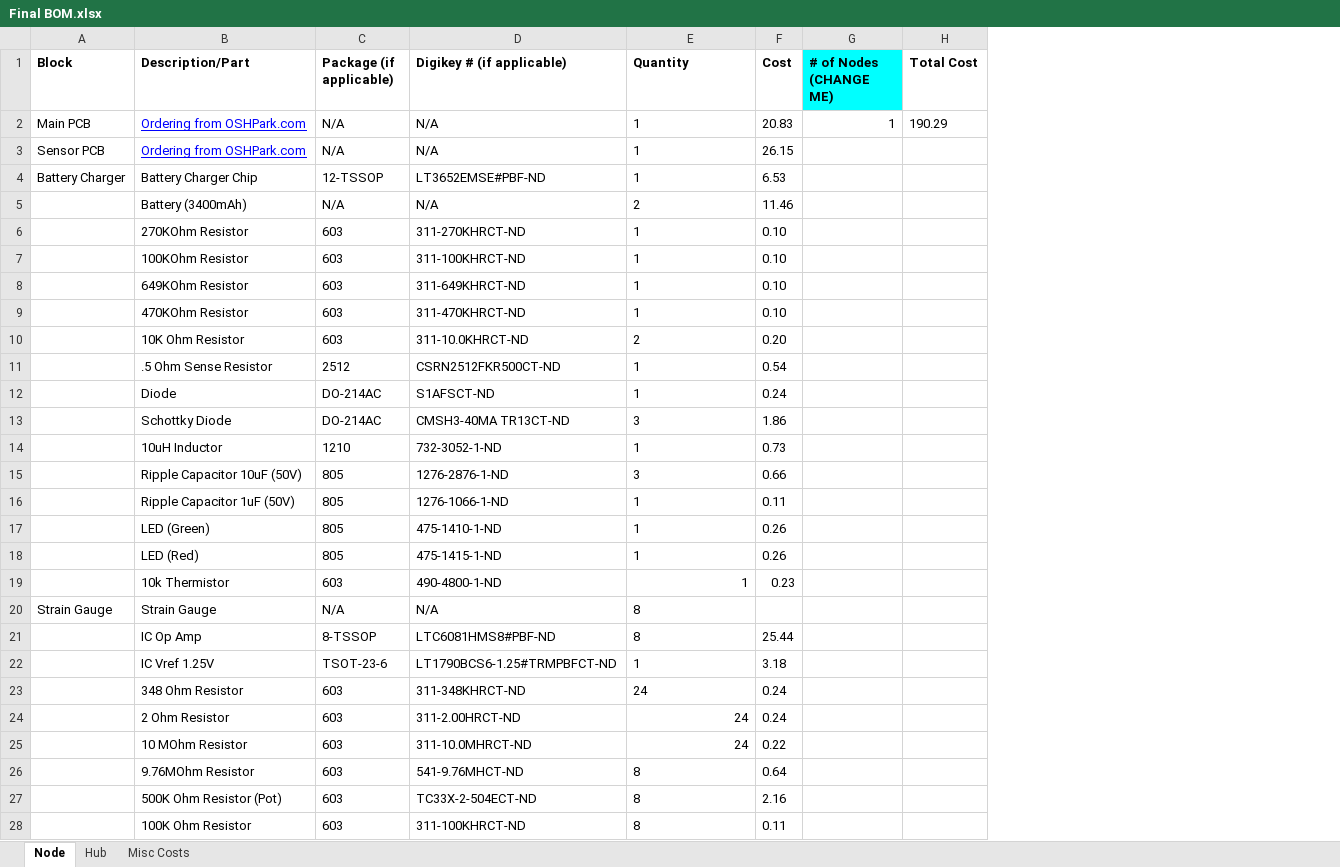
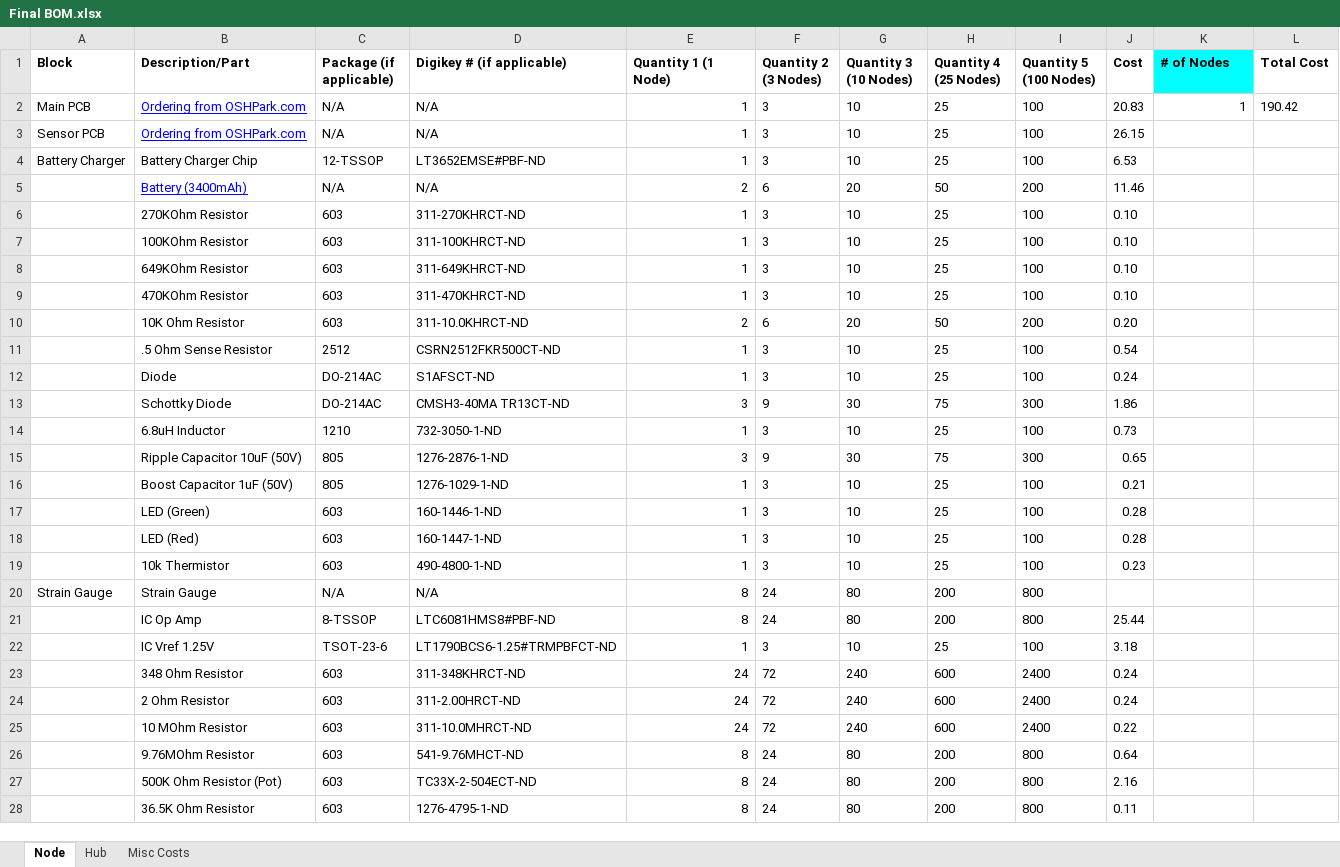
Before and after one commit to hansemik/Team-OHM-Senior-Design, an Excel workbook: Final BOM.xlsx, sheet Node, drawn as a sheet; only a part is shown; values as stored, in another font and other column widths than the file's, no borders; charts and pictures not drawn; addresses are those after the commit; the diff covers the shown part only; the diff names each change by its address in the sheet, - before the commit and + after, or states it on an @@ line.

```diff
--- a/Final BOM.xlsx (sheet Node)
+++ b/Final BOM.xlsx (sheet Node)
+column F (Quantity 2 (3 Nodes)), rows 2-28: 3 | 3 | 3 | 6 | 3 | 3 | 3 | 3 | 6 | 3 | 3 | 9 | 3 | 9 | 3 | 3 | 3 | 3 | 24 | 24 | 3 | 72 | 72 | 72 | 24 | 24 | 24
+column G (Quantity 3 (10 Nodes)), rows 2-28: 10 | 10 | 10 | 20 | 10 | 10 | 10 | 10 | 20 | 10 | 10 | 30 | 10 | 30 | 10 | 10 | 10 | 10 | 80 | 80 | 10 | 240 | 240 | 240 | 80 | 80 | 80
+column H (Quantity 4 (25 Nodes)), rows 2-28: 25 | 25 | 25 | 50 | 25 | 25 | 25 | 25 | 50 | 25 | 25 | 75 | 25 | 75 | 25 | 25 | 25 | 25 | 200 | 200 | 25 | 600 | 600 | 600 | 200 | 200 | 200
+column I (Quantity 5 (100 Nodes)), rows 2-28: 100 | 100 | 100 | 200 | 100 | 100 | 100 | 100 | 200 | 100 | 100 | 300 | 100 | 300 | 100 | 100 | 100 | 100 | 800 | 800 | 100 | 2400 | 2400 | 2400 | 800 | 800 | 800
-E1: Quantity
+E1: Quantity 1 (1 Node)
-K1: # of Nodes (CHANGE ME)
+K1: # of Nodes
-E2:E18 alignment: left
+E2:E18 alignment: right
-L2 (Total Cost): 190.29
+L2 (Total Cost): 190.42
@@ B5 underline: off → on, text colour: black → #0000FF @@
-B14 (Description/Part): 10uH Inductor
+B14 (Description/Part): 6.8uH Inductor
-D14 (Digikey # (if applicable)): 732-3052-1-ND
+D14 (Digikey # (if applicable)): 732-3050-1-ND
-J15 (Cost): 0.66
+J15 (Cost): 0.65
-B16 (Description/Part): Ripple Capacitor 1uF (50V)
+B16 (Description/Part): Boost Capacitor 1uF (50V)
-D16 (Digikey # (if applicable)): 1276-1066-1-ND
+D16 (Digikey # (if applicable)): 1276-1029-1-ND
-J16 (Cost): 0.11
+J16 (Cost): 0.21
-C17:C18 (Package (if applicable)): 805
+C17:C18 (Package (if applicable)): 603
-D17 (Digikey # (if applicable)): 475-1410-1-ND
+D17 (Digikey # (if applicable)): 160-1446-1-ND
-J17:J18 (Cost): 0.26
+J17:J18 (Cost): 0.28
-D18 (Digikey # (if applicable)): 475-1415-1-ND
+D18 (Digikey # (if applicable)): 160-1447-1-ND
-E20:E23 alignment: left
+E20:E23 alignment: right
-E26:E28 alignment: left
+E26:E28 alignment: right
-B28 (Description/Part): 100K Ohm Resistor
+B28 (Description/Part): 36.5K Ohm Resistor
-D28 (Digikey # (if applicable)): 311-100KHRCT-ND
+D28 (Digikey # (if applicable)): 1276-4795-1-ND
```
Also changed, not shown: 4 edited cells and cell formats elsewhere in this sheet, sheet Hub, sheet Misc Costs, formulas that keep their value, 3 other files.
